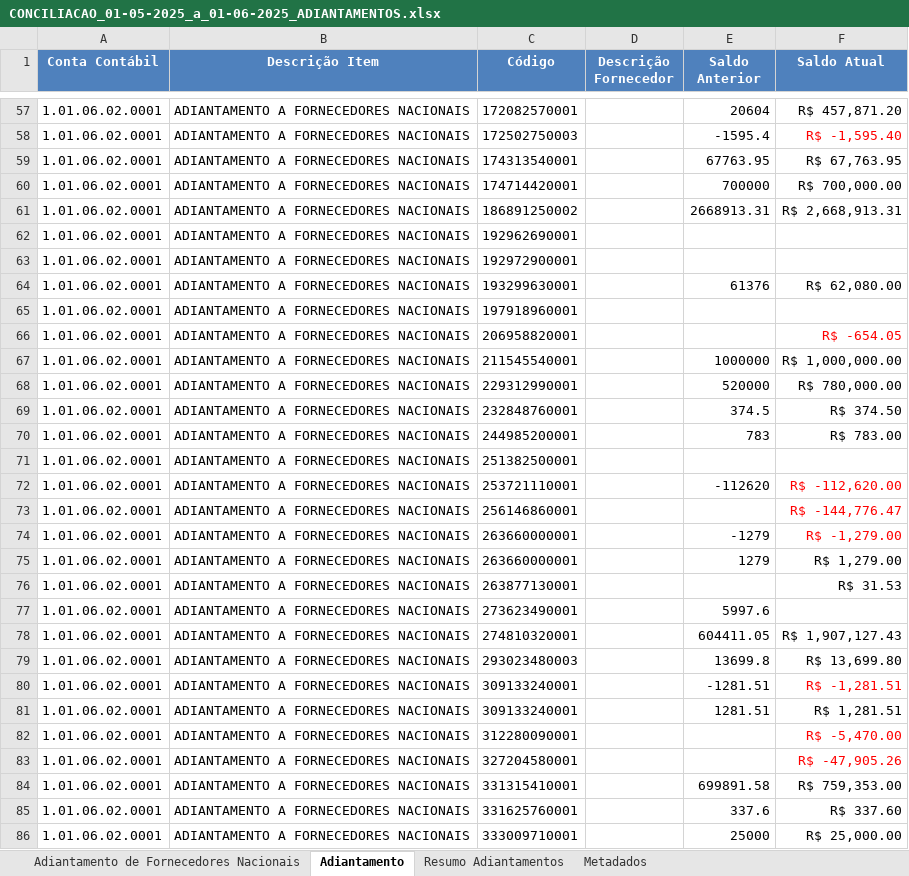
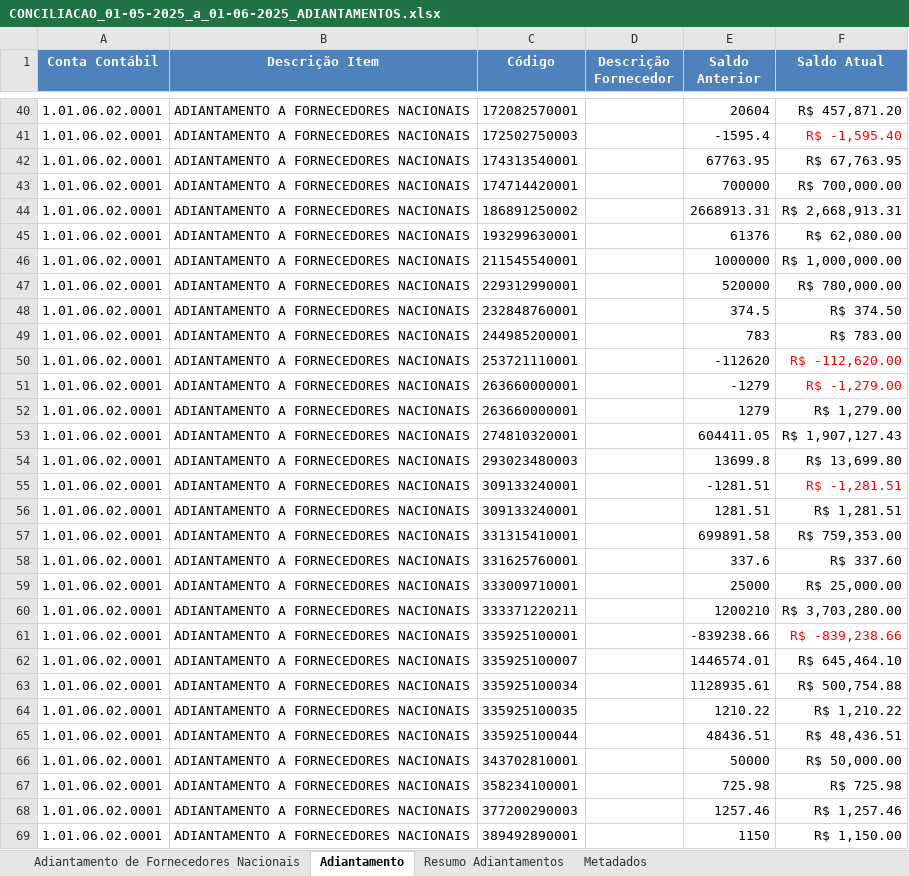
Before and after one commit to AndreDclick/itaminas-conciliacao-fornecedores, an Excel workbook: results/CONCILIACAO_01-05-2025_a_01-06-2025_ADIANTAMENTOS.xlsx, sheet Adiantamento, drawn as a sheet; only a part is shown, gaps mark what is left out; the shorter side is filled out with more unchanged rows; values as stored, in another font and other column widths than the file's, no borders; the diff covers the shown part only; the diff names each change by its address in the sheet, - before the commit and + after, or states it on an @@ line.

Commit message:
ajuste em adiantamento

```diff
--- a/results/CONCILIACAO_01-05-2025_a_01-06-2025_ADIANTAMENTOS.xlsx (sheet Adiantamento)
+++ b/results/CONCILIACAO_01-05-2025_a_01-06-2025_ADIANTAMENTOS.xlsx (sheet Adiantamento)
-row 62: 1.01.06.02.0001 | ADIANTAMENTO A FORNECEDORES NACIONAIS | 192962690001
-row 63: 1.01.06.02.0001 | ADIANTAMENTO A FORNECEDORES NACIONAIS | 192972900001
-row 65: 1.01.06.02.0001 | ADIANTAMENTO A FORNECEDORES NACIONAIS | 197918960001
-row 66: 1.01.06.02.0001 | ADIANTAMENTO A FORNECEDORES NACIONAIS | 206958820001 |  |  | R$ -654.05
-row 71: 1.01.06.02.0001 | ADIANTAMENTO A FORNECEDORES NACIONAIS | 251382500001
-row 73: 1.01.06.02.0001 | ADIANTAMENTO A FORNECEDORES NACIONAIS | 256146860001 |  |  | R$ -144,776.47
-row 76: 1.01.06.02.0001 | ADIANTAMENTO A FORNECEDORES NACIONAIS | 263877130001 |  |  | R$ 31.53
-row 77: 1.01.06.02.0001 | ADIANTAMENTO A FORNECEDORES NACIONAIS | 273623490001 |  | 5997.6
-row 82: 1.01.06.02.0001 | ADIANTAMENTO A FORNECEDORES NACIONAIS | 312280090001 |  |  | R$ -5,470.00
-row 83: 1.01.06.02.0001 | ADIANTAMENTO A FORNECEDORES NACIONAIS | 327204580001 |  |  | R$ -47,905.26
```
Also changed, not shown: 32 removed rows elsewhere in this sheet, sheet Metadados, results/CONCILIACAO_01-05-2025_a_01-06-2025_FORNECEDORES.xlsx, 2 other files.
